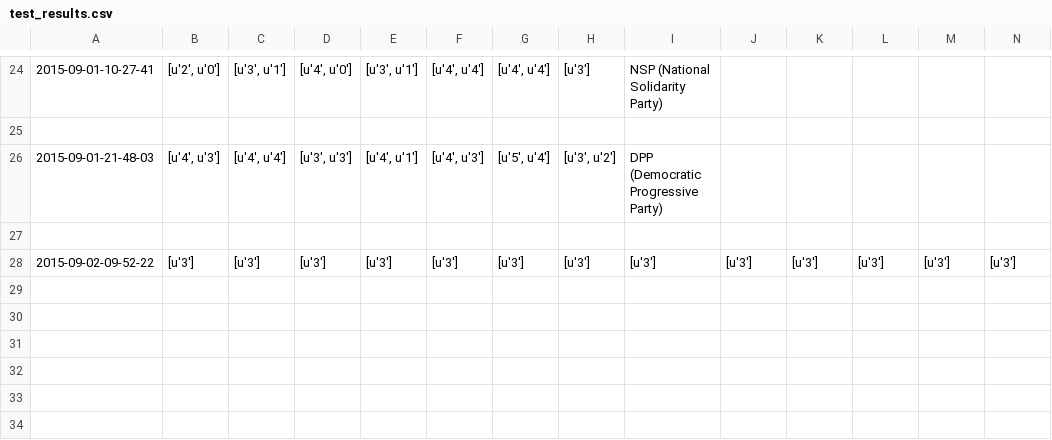
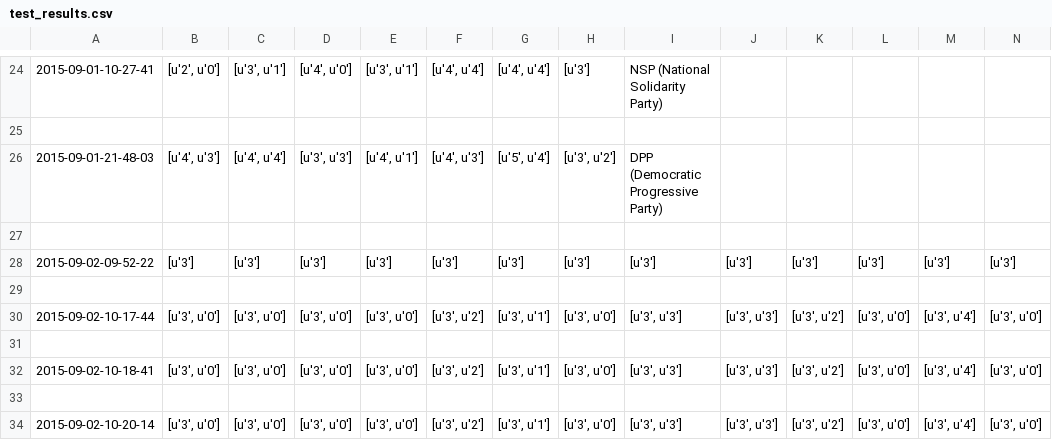
Before and after one commit to seansaito/Electionaire, a CSV file: app/static/csv/test_results.csv, drawn as a sheet; only a part is shown, gaps mark what is left out; rows hold the shown columns only; the diff names each change by its address in the sheet, - before the commit and + after, or states it on an @@ line.

```diff
--- a/app/static/csv/test_results.csv
+++ b/app/static/csv/test_results.csv
+row 29: (empty)
+row 30: 2015-09-02-10-17-44 | [u'3', u'0'] | [u'3', u'0'] | [u'3', u'0'] | [u'3', u'0'] | [u'3', u'2'] | [u'3', u'1'] | [u'3', u'0'] | [u'3', u'3'] | [u'3', u'3'] | [u'3', u'2'] | [u'3', u'0'] | [u'3', u'4'] | [u'3', u'0']
+row 31: (empty)
+row 32: 2015-09-02-10-18-41 | [u'3', u'0'] | [u'3', u'0'] | [u'3', u'0'] | [u'3', u'0'] | [u'3', u'2'] | [u'3', u'1'] | [u'3', u'0'] | [u'3', u'3'] | [u'3', u'3'] | [u'3', u'2'] | [u'3', u'0'] | [u'3', u'4'] | [u'3', u'0']
+row 33: (empty)
+row 34: 2015-09-02-10-20-14 | [u'3', u'0'] | [u'3', u'0'] | [u'3', u'0'] | [u'3', u'0'] | [u'3', u'2'] | [u'3', u'1'] | [u'3', u'0'] | [u'3', u'3'] | [u'3', u'3'] | [u'3', u'2'] | [u'3', u'0'] | [u'3', u'4'] | [u'3', u'0']
```
Also changed, not shown: 2 other files.
